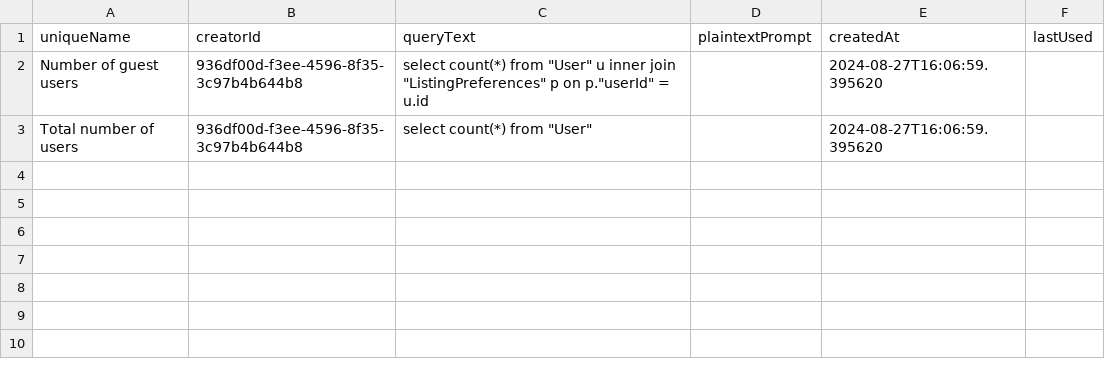
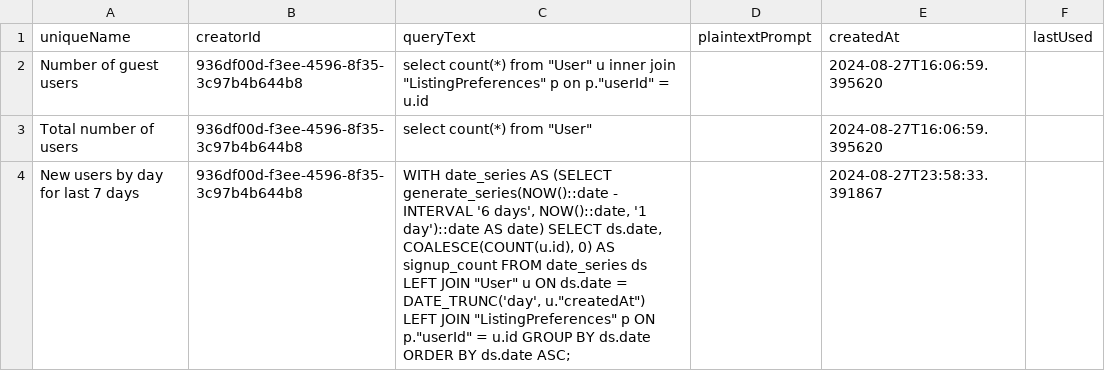
Before and after one commit to IpDaniel/hostUAdminDashboard, a CSV file: data/queries.csv, drawn as a sheet; the diff names each change by its address in the sheet, - before the commit and + after, or states it on an @@ line.

```diff
--- a/data/queries.csv
+++ b/data/queries.csv
+row 4: New users by day for last 7 days | 936df00d-f3ee-4596-8f35-3c97b4b644b8 | WITH date_series AS (SELECT generate_series(NOW()::date - INTERVAL '6 days', NOW()::date, '1 day')::date AS date) SELECT ds.date, COALESCE(COUNT(u.id), 0) AS signup_count FROM date_series ds LEFT JOIN "User" u ON ds.date = DATE_TRUNC('day', u."createdAt") LEFT JOIN "ListingPreferences" p ON p."userId" = u.id GROUP BY ds.date ORDER BY ds.date ASC; |  | 2024-08-27T23:58:33.391867
```
Also changed, not shown: 3 other files.
